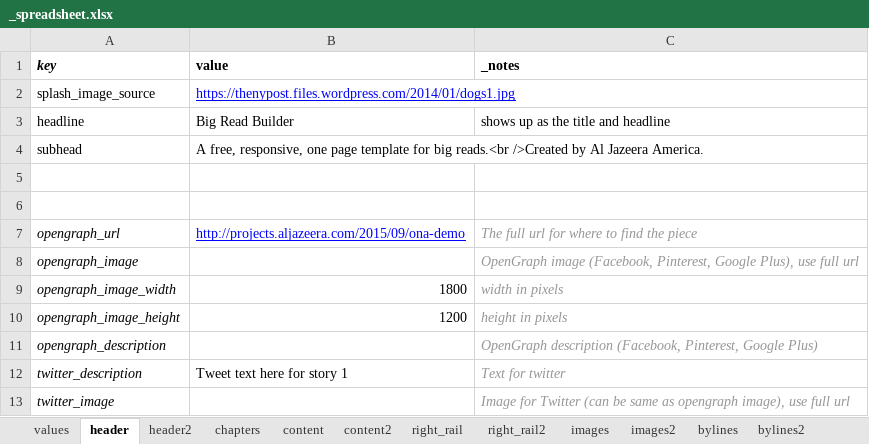
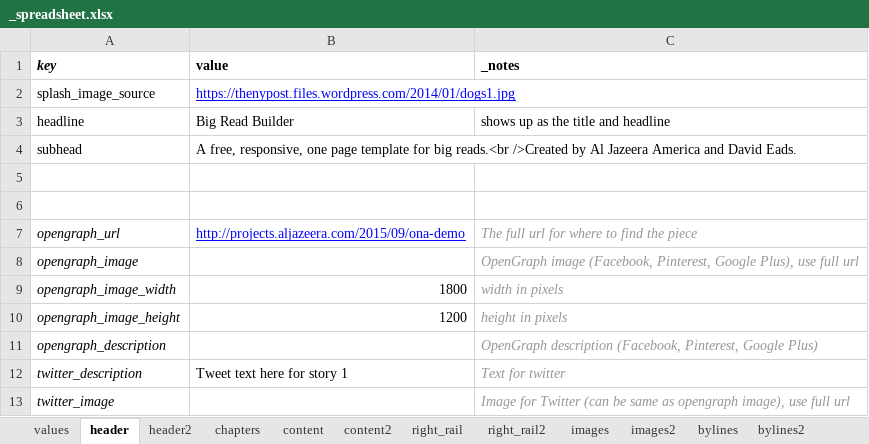
Before and after one commit to ajam/tarbell-big-read-template, an Excel workbook: _spreadsheet.xlsx, sheet header, drawn as a sheet; values as stored, in another font and other column widths than the file's, no borders; charts and pictures not drawn; the diff names each change by its address in the sheet, - before the commit and + after, or states it on an @@ line.

Commit message:
add david eads to subhead

```diff
--- a/_spreadsheet.xlsx (sheet header)
+++ b/_spreadsheet.xlsx (sheet header)
-B4 (value): …Al Jazeera America.
+B4 (value): …Al Jazeera America and David Eads.
```
Also changed, not shown: formulas that keep their value.
